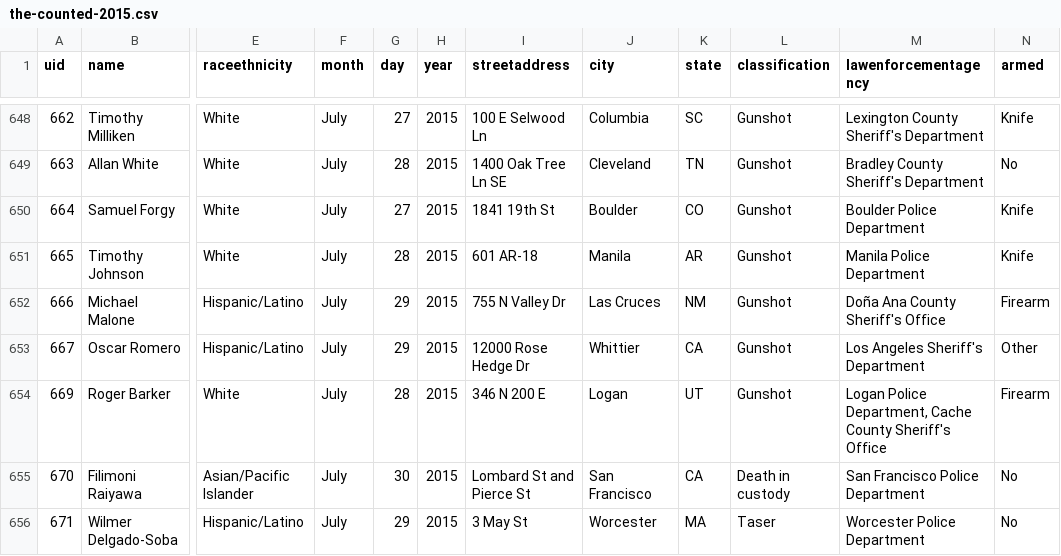
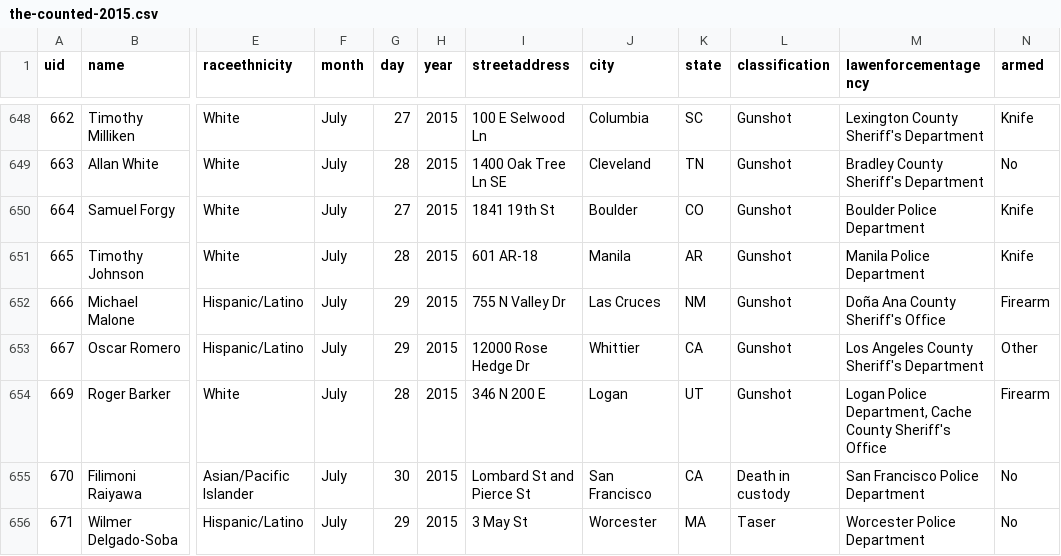
Before and after one commit to flother/thecounted, a CSV file: data/the-counted-2015.csv, drawn as a sheet; only a part is shown, gaps mark what is left out; the diff names each change by its address in the sheet, - before the commit and + after, or states it on an @@ line.

Commit message:
Update Oscar Romero

```diff
--- a/data/the-counted-2015.csv
+++ b/data/the-counted-2015.csv
-M653 (lawenforcementagency): Los Angeles Sheriff's Department
+M653 (lawenforcementagency): Los Angeles County Sheriff's Department
```
